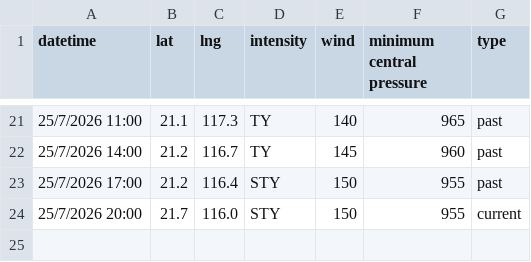
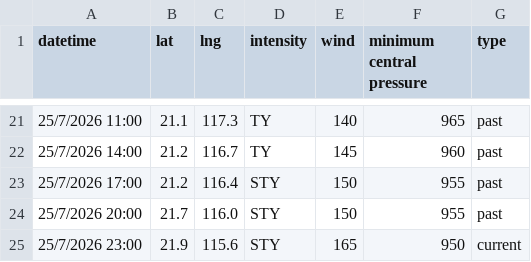
Before and after one commit to zax41006-bot/MMC-TC-GIS, a CSV file: past_track_A.csv, drawn as a sheet; only a part is shown, gaps mark what is left out.

Commit message:
Update past_track_A.csv

```diff
--- a/past_track_A.csv
+++ b/past_track_A.csv
@@ -23,2 +23,3 @@ datetime,lat,lng,intensity,wind,minimum central pressure,type
 25/7/2026 17:00,21.2,116.4,STY,150,955,past
-25/7/2026 20:00,21.7,116.0,STY,150,955,current
+25/7/2026 20:00,21.7,116.0,STY,150,955,past
+25/7/2026 23:00,21.9,115.6,STY,165,950,current
```
